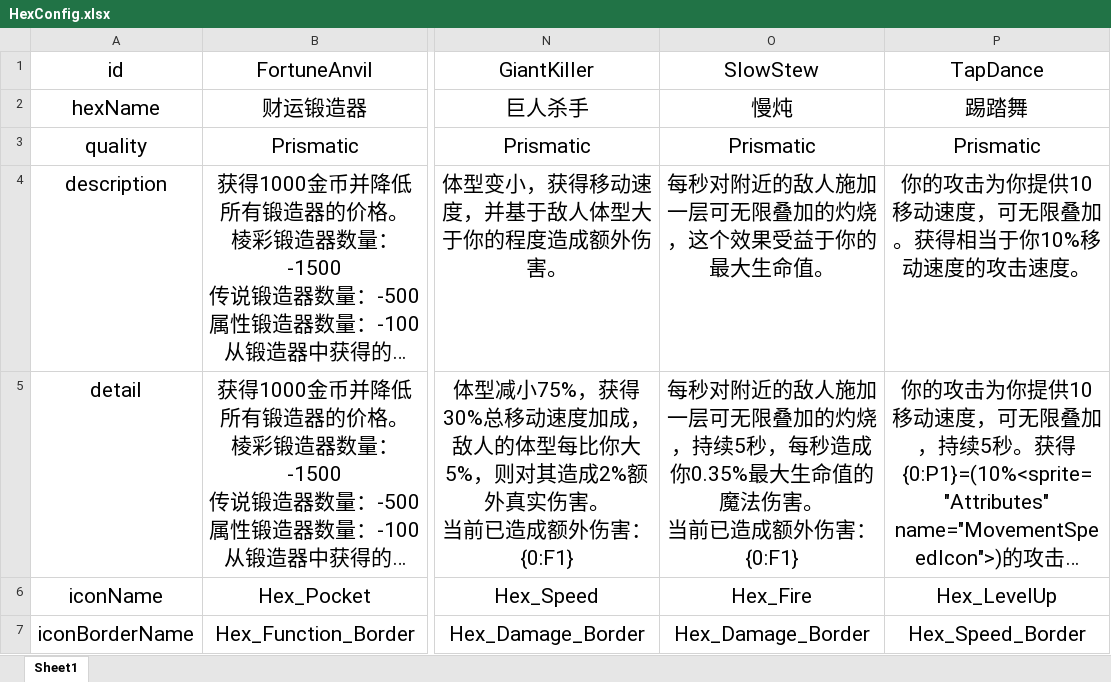
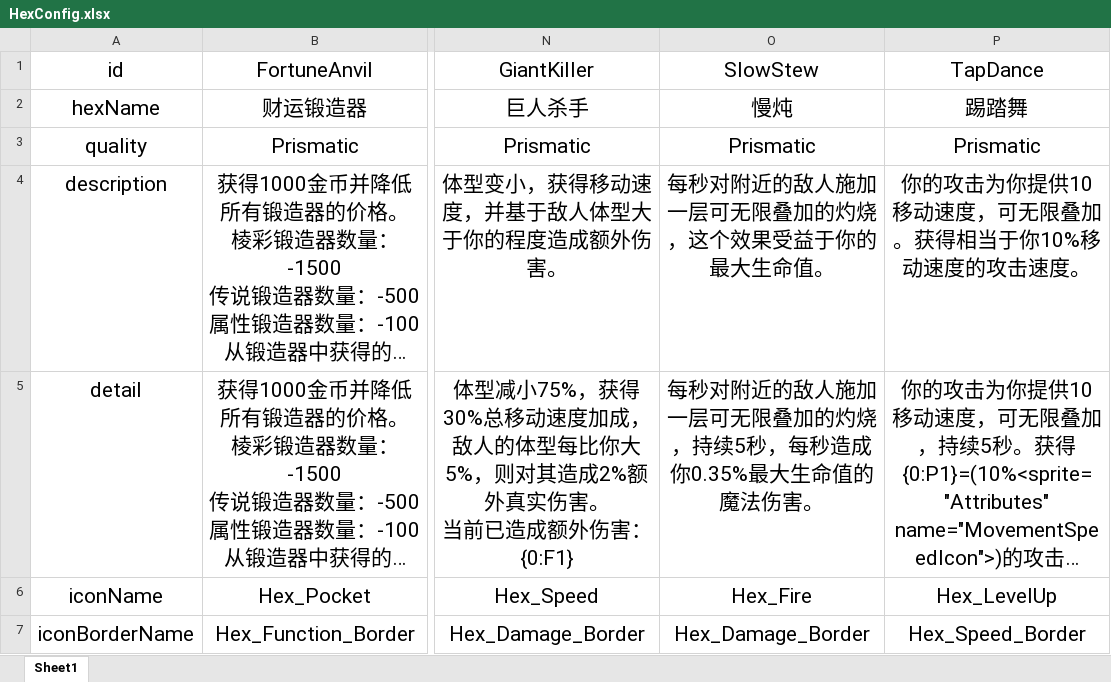
Before and after one commit to GTO-Longer/SoulFighterSurvivor, an Excel workbook: Assets/Resources/Configs/HexConfig.xlsx, sheet Sheet1, drawn as a sheet; only a part is shown, gaps mark what is left out; long unchanged cells end in …; values as stored, in another font and other column widths than the file's, no borders; ↵ is a line break in a cell; the diff names each change by its address in the sheet, - before the commit and + after, or states it on an @@ line.

Commit message:
Modify 修改海克斯配置

```diff
--- a/Assets/Resources/Configs/HexConfig.xlsx (sheet Sheet1)
+++ b/Assets/Resources/Configs/HexConfig.xlsx (sheet Sheet1)
-O5 (SlowStew): …法伤害。 ↵ 当前已造成额外伤害：{0:F1}
+O5 (SlowStew): …法伤害。
```
